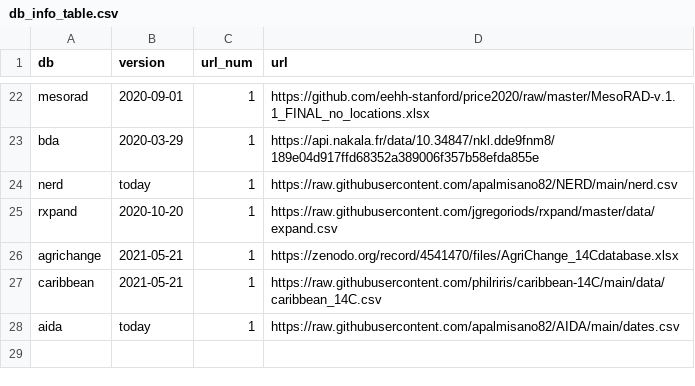
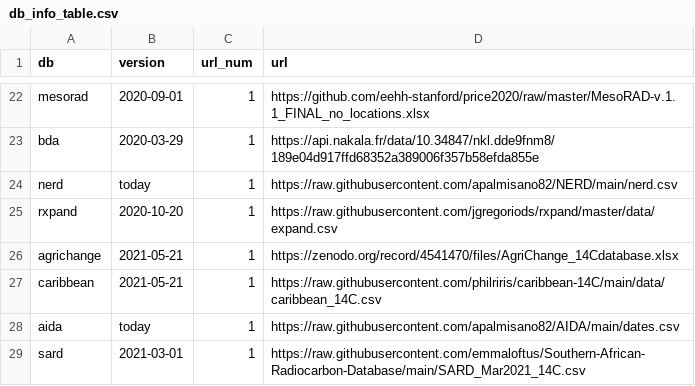
Before and after one commit to ropensci/c14bazAAR, a CSV file: data-raw/db_info_table.csv, drawn as a sheet; only a part is shown, gaps mark what is left out; the diff names each change by its address in the sheet, - before the commit and + after, or states it on an @@ line.

```diff
--- a/data-raw/db_info_table.csv
+++ b/data-raw/db_info_table.csv
+row 29: sard | 2021-03-01 | 1 | https://raw.githubusercontent.com/emmaloftus/Southern-African-Radiocarbon-Database/main/SARD_Mar2021_14C.csv
```
Also changed, not shown: data-raw/variable_reference.csv, 10 other files.
